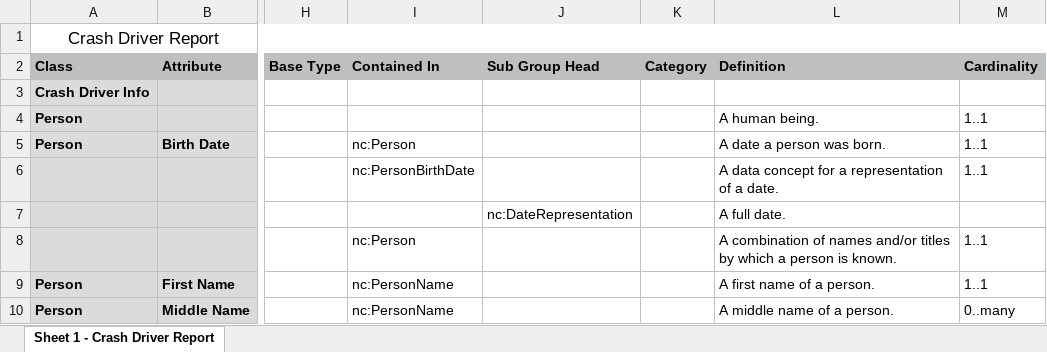
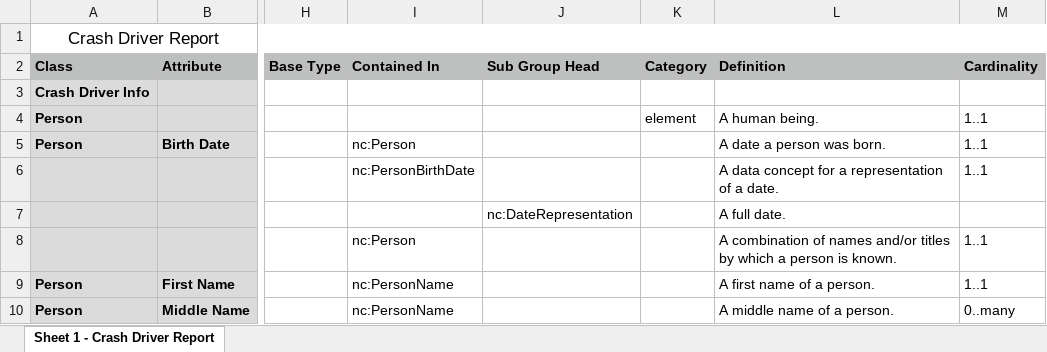
Before and after one commit to niemopen/niem-open-training, an Excel workbook: Mapping_Spreadsheets/09_External_Standards.xlsx, sheet Sheet 1 - Crash Driver Report, drawn as a sheet; only a part is shown, gaps mark what is left out; values as stored, in another font and other column widths than the file's, no borders; the diff covers the shown part only; the diff names each change by its address in the sheet, - before the commit and + after, or states it on an @@ line.

```diff
--- a/Mapping_Spreadsheets/09_External_Standards.xlsx (sheet Sheet 1 - Crash Driver Report)
+++ b/Mapping_Spreadsheets/09_External_Standards.xlsx (sheet Sheet 1 - Crash Driver Report)
-K4 (Category): (empty)
+K4 (Category): element
```
Also changed, not shown: 3 added rows, 3 removed rows and 9 edited cells elsewhere in this sheet, Mapping_Spreadsheets/05_Roles.xlsx, Mapping_Spreadsheets/06_Code_Tables.xlsx, 33 other files.
